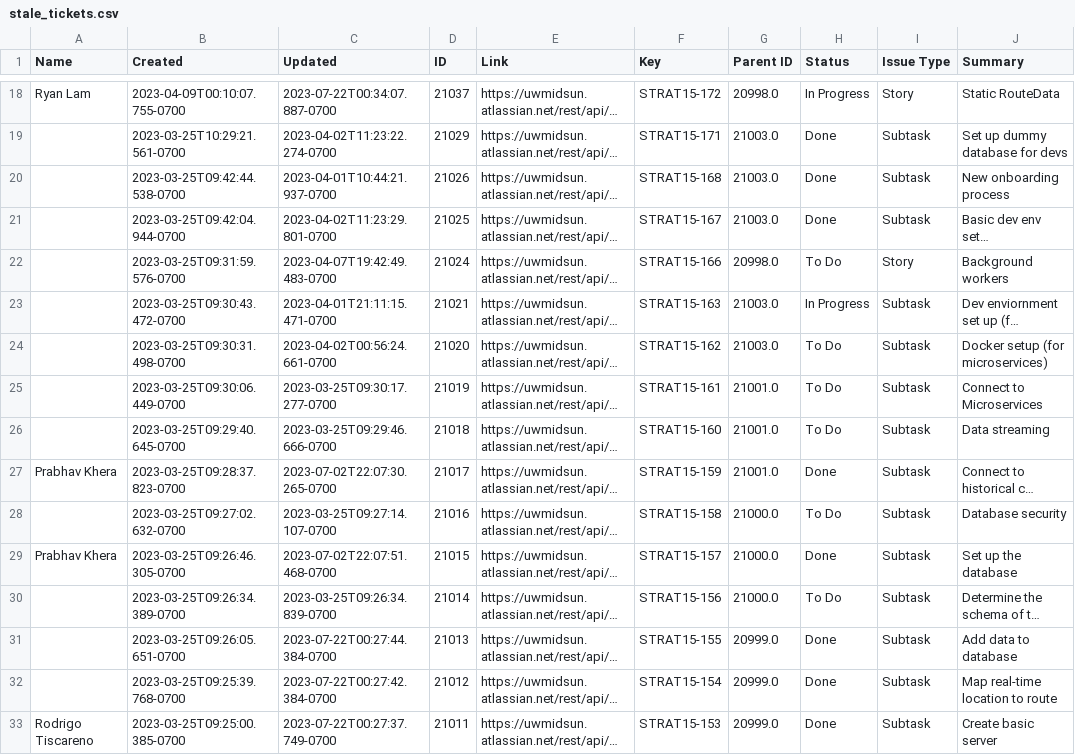
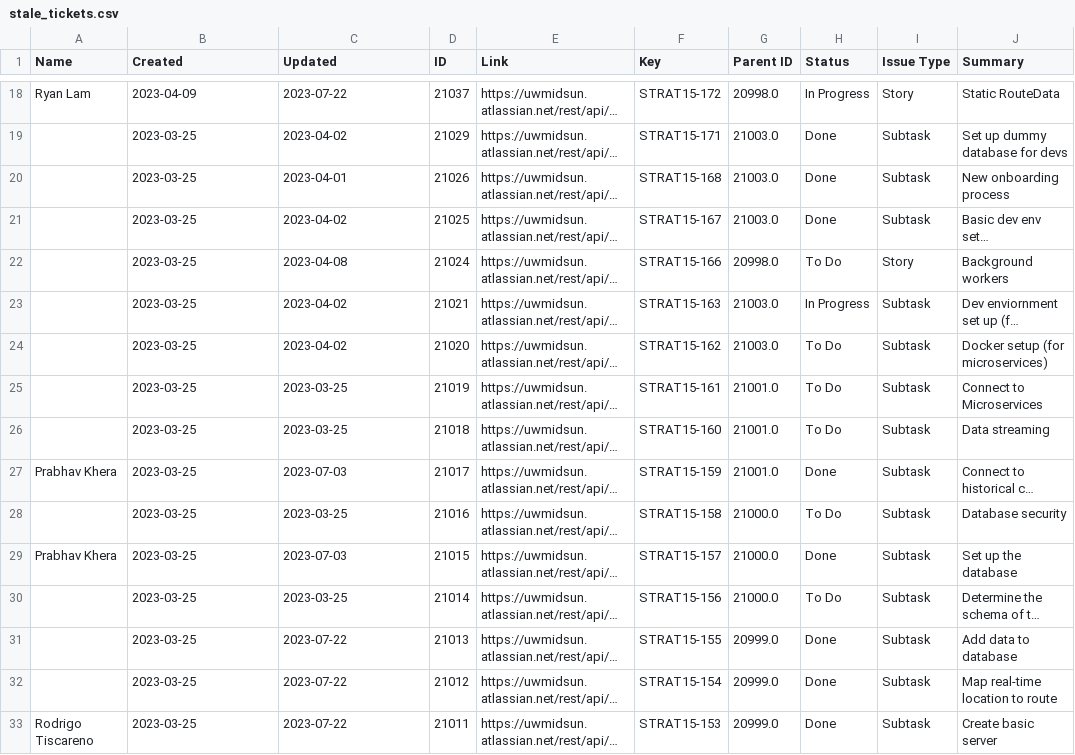
Before and after one commit to etaranen/strategy_xv, a CSV file: stale_tickets.csv, drawn as a sheet; only a part is shown, gaps mark what is left out; long unchanged cells end in …; the diff covers the shown part only; the diff names each change by its address in the sheet, - before the commit and + after, or states it on an @@ line.

```diff
--- a/stale_tickets.csv
+++ b/stale_tickets.csv
-B18 (Created): 2023-04-09T00:10:07.755-0700
+B18 (Created): 2023-04-09
-C18 (Updated): 2023-07-22T00:34:07.887-0700
+C18 (Updated): 2023-07-22
-B19 (Created): 2023-03-25T10:29:21.561-0700
+B19 (Created): 2023-03-25
-C19 (Updated): 2023-04-02T11:23:22.274-0700
+C19 (Updated): 2023-04-02
-B20 (Created): 2023-03-25T09:42:44.538-0700
+B20 (Created): 2023-03-25
-C20 (Updated): 2023-04-01T10:44:21.937-0700
+C20 (Updated): 2023-04-01
-B21 (Created): 2023-03-25T09:42:04.944-0700
+B21 (Created): 2023-03-25
-C21 (Updated): 2023-04-02T11:23:29.801-0700
+C21 (Updated): 2023-04-02
-B22 (Created): 2023-03-25T09:31:59.576-0700
+B22 (Created): 2023-03-25
-C22 (Updated): 2023-04-07T19:42:49.483-0700
+C22 (Updated): 2023-04-08
-B23 (Created): 2023-03-25T09:30:43.472-0700
+B23 (Created): 2023-03-25
-C23 (Updated): 2023-04-01T21:11:15.471-0700
+C23 (Updated): 2023-04-02
-B24 (Created): 2023-03-25T09:30:31.498-0700
+B24 (Created): 2023-03-25
-C24 (Updated): 2023-04-02T00:56:24.661-0700
+C24 (Updated): 2023-04-02
-B25 (Created): 2023-03-25T09:30:06.449-0700
+B25 (Created): 2023-03-25
-C25 (Updated): 2023-03-25T09:30:17.277-0700
+C25 (Updated): 2023-03-25
-B26 (Created): 2023-03-25T09:29:40.645-0700
+B26 (Created): 2023-03-25
-C26 (Updated): 2023-03-25T09:29:46.666-0700
+C26 (Updated): 2023-03-25
-B27 (Created): 2023-03-25T09:28:37.823-0700
+B27 (Created): 2023-03-25
-C27 (Updated): 2023-07-02T22:07:30.265-0700
+C27 (Updated): 2023-07-03
-B28 (Created): 2023-03-25T09:27:02.632-0700
+B28 (Created): 2023-03-25
-C28 (Updated): 2023-03-25T09:27:14.107-0700
+C28 (Updated): 2023-03-25
-B29 (Created): 2023-03-25T09:26:46.305-0700
+B29 (Created): 2023-03-25
-C29 (Updated): 2023-07-02T22:07:51.468-0700
+C29 (Updated): 2023-07-03
-B30 (Created): 2023-03-25T09:26:34.389-0700
+B30 (Created): 2023-03-25
-C30 (Updated): 2023-03-25T09:26:34.839-0700
+C30 (Updated): 2023-03-25
-B31 (Created): 2023-03-25T09:26:05.651-0700
+B31 (Created): 2023-03-25
-C31 (Updated): 2023-07-22T00:27:44.384-0700
+C31 (Updated): 2023-07-22
-B32 (Created): 2023-03-25T09:25:39.768-0700
+B32 (Created): 2023-03-25
-C32 (Updated): 2023-07-22T00:27:42.384-0700
+C32 (Updated): 2023-07-22
-B33 (Created): 2023-03-25T09:25:00.385-0700
+B33 (Created): 2023-03-25
-C33 (Updated): 2023-07-22T00:27:37.749-0700
+C33 (Updated): 2023-07-22
```
Also changed, not shown: 168 edited cells elsewhere in this file, 6 other files.
